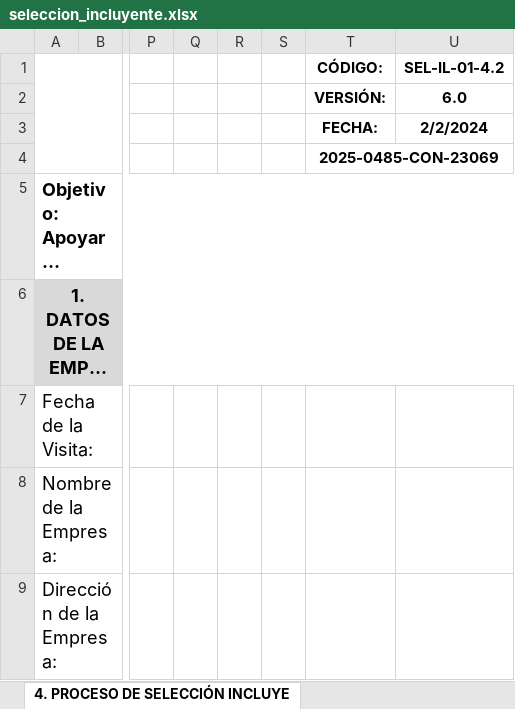
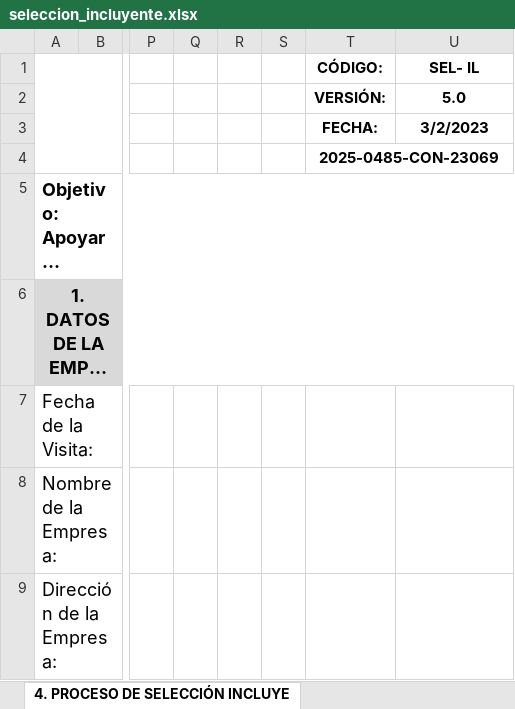
Before and after one commit to auyaban/reca_inclusion_laboral, an Excel workbook: templates/seleccion_incluyente.xlsx, sheet 4. PROCESO DE SELECCIÓN INCLUYE, drawn as a sheet; only a part is shown, gaps mark what is left out; long unchanged cells end in …; values as stored, in another font and other column widths than the file's, no borders; charts and pictures and conditional formats not drawn; the diff covers the shown part only; the diff names each change by its address in the sheet, - before the commit and + after, or states it on an @@ line.

```diff
--- a/templates/seleccion_incluyente.xlsx (sheet 4. PROCESO DE SELECCIÓN INCLUYE)
+++ b/templates/seleccion_incluyente.xlsx (sheet 4. PROCESO DE SELECCIÓN INCLUYE)
-U1: SEL-IL-01-4.2
+U1: SEL- IL
-U2 (SEL- IL): 6.0
+U2 (SEL- IL): 5.0
-U3 (SEL- IL): 2/2/2024
+U3 (SEL- IL): 3/2/2023
```
Also changed, not shown: 3 added rows, 5 removed rows, 6 edited cells and cell formats elsewhere in this sheet, hidden cells, charts or pictures, 23 other files.
